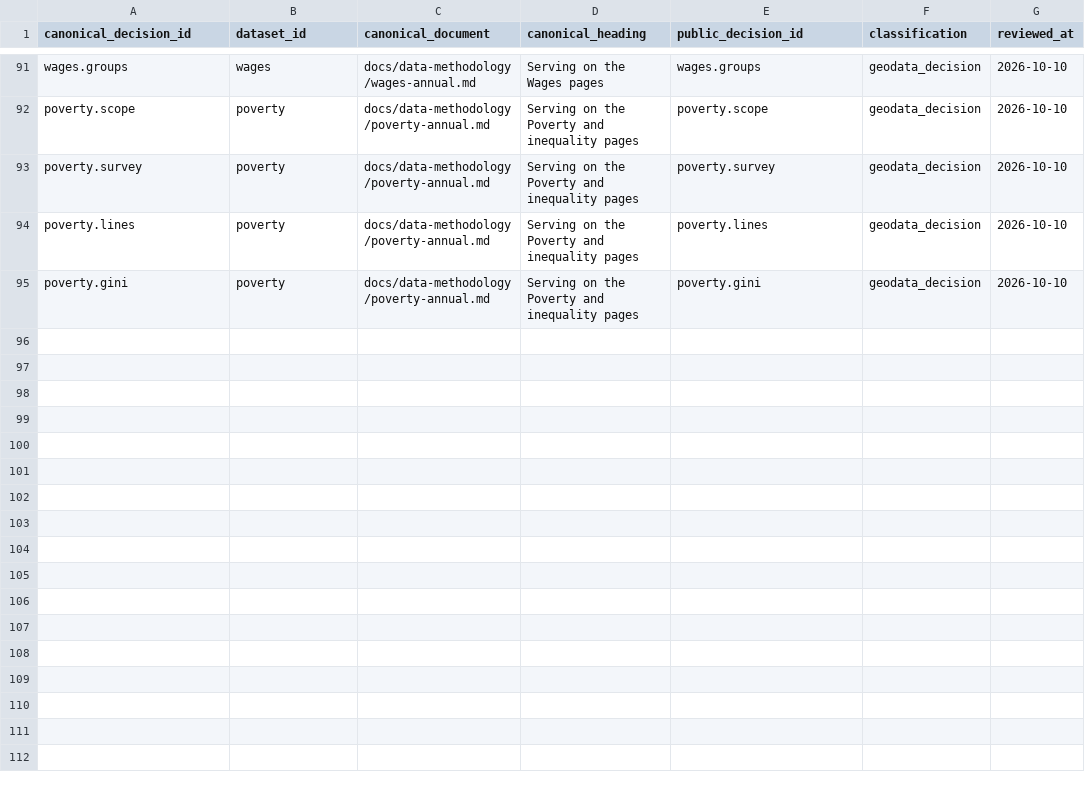
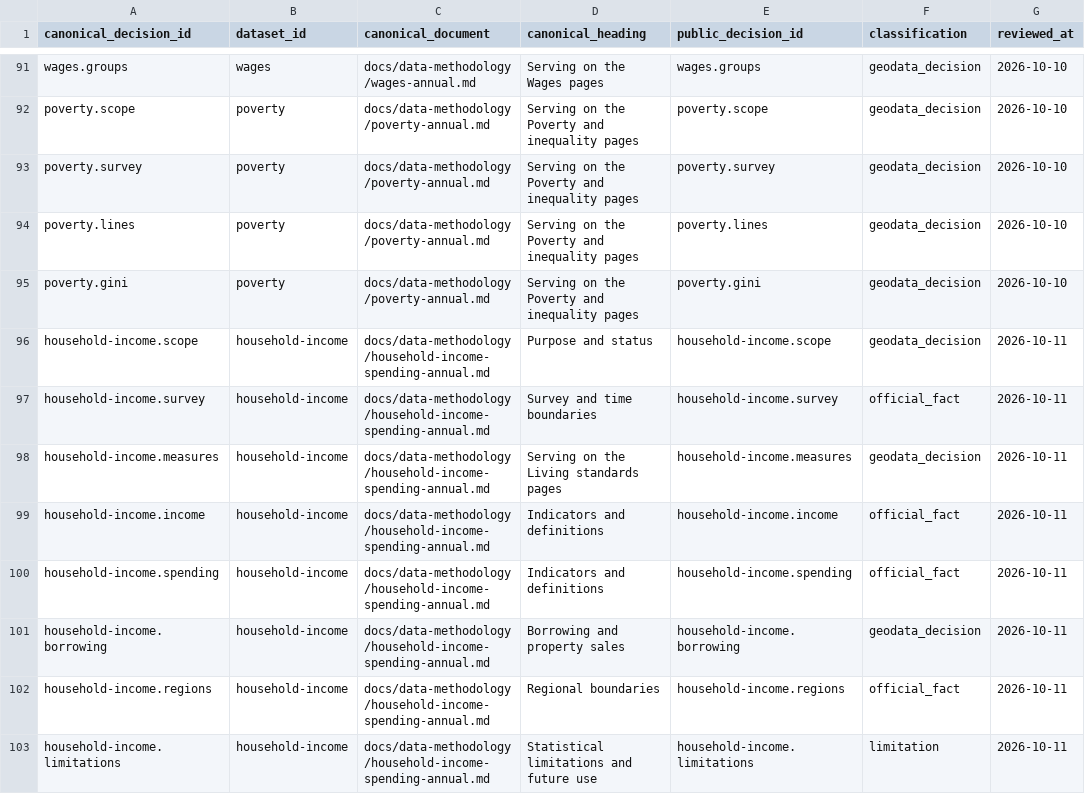
Before and after one commit to DuruMakh/geodata.ge, a CSV file: data/methodology/decision-register.csv, drawn as a sheet; only a part is shown, gaps mark what is left out.

```diff
--- a/data/methodology/decision-register.csv
+++ b/data/methodology/decision-register.csv
@@ -95 +95,9 @@ canonical_decision_id,dataset_id,canonical_document,canonical_heading,public_dec
 "poverty.gini","poverty","docs/data-methodology/poverty-annual.md","Serving on the Poverty and inequality pages","poverty.gini","geodata_decision","2026-10-10"
+"household-income.scope","household-income","docs/data-methodology/household-income-spending-annual.md","Purpose and status","household-income.scope","geodata_decision","2026-10-11"
+"household-income.survey","household-income","docs/data-methodology/household-income-spending-annual.md","Survey and time boundaries","household-income.survey","official_fact","2026-10-11"
+"household-income.measures","household-income","docs/data-methodology/household-income-spending-annual.md","Serving on the Living standards pages","household-income.measures","geodata_decision","2026-10-11"
+"household-income.income","household-income","docs/data-methodology/household-income-spending-annual.md","Indicators and definitions","household-income.income","official_fact","2026-10-11"
+"household-income.spending","household-income","docs/data-methodology/household-income-spending-annual.md","Indicators and definitions","household-income.spending","official_fact","2026-10-11"
+"household-income.borrowing","household-income","docs/data-methodology/household-income-spending-annual.md","Borrowing and property sales","household-income.borrowing","geodata_decision","2026-10-11"
+"household-income.regions","household-income","docs/data-methodology/household-income-spending-annual.md","Regional boundaries","household-income.regions","official_fact","2026-10-11"
+"household-income.limitations","household-income","docs/data-methodology/household-income-spending-annual.md","Statistical limitations and future use","household-income.limitations","limitation","2026-10-11"
```
Also changed, not shown: 24 other files.
